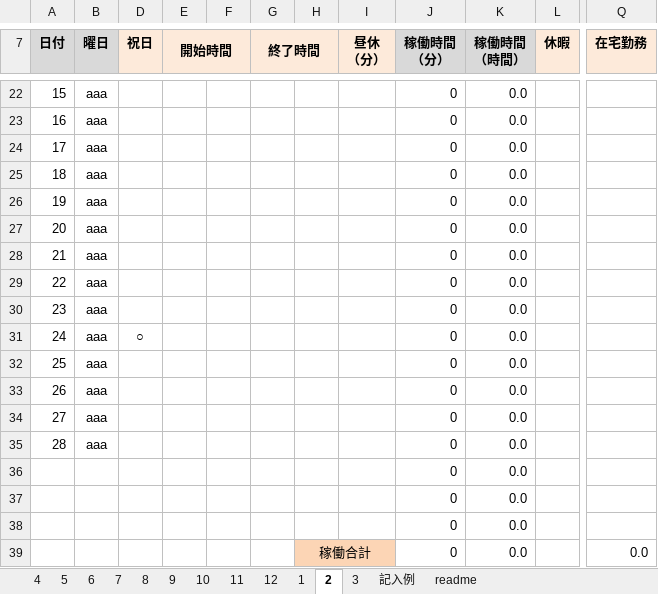
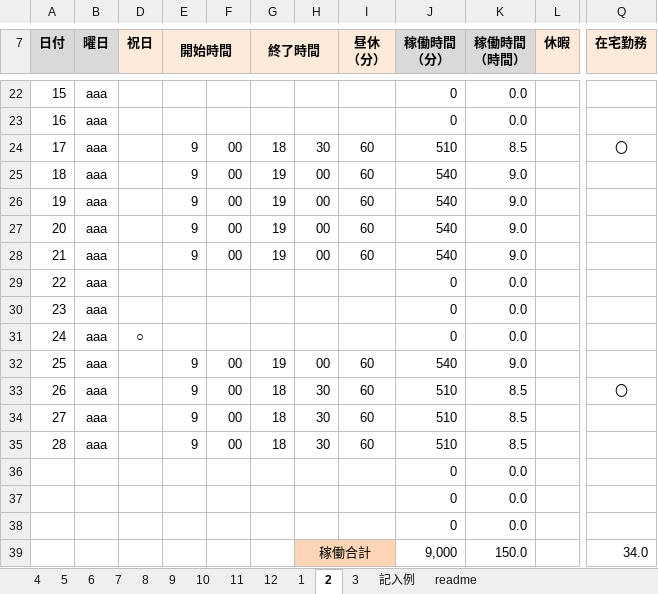
Before and after one commit to shizhengyun/test, an Excel workbook: 2024年度勤務表（史正韵）.xlsm, sheet 2, drawn as a sheet; only a part is shown, gaps mark what is left out; values as stored, in another font and other column widths than the file's, no borders; charts and pictures and conditional formats not drawn; removed rows and columns are numbered as before the commit, all else as after; rows hold the shown columns only; the diff covers the shown part only; the diff names each change by its address in the sheet, - before the commit and + after, or states it on an @@ line.

```diff
--- a/2024年度勤務表（史正韵）.xlsm (sheet 2)
+++ b/2024年度勤務表（史正韵）.xlsm (sheet 2)
-E24:E28 (開始時間): (empty)
+E24:E28 (開始時間): 9
-F24:F28: (empty)
+F24:F28: 00
-G24 (終了時間): (empty)
+G24 (終了時間): 18
-H24: (empty)
+H24: 30
-I24:I28 (昼休 （分）): (empty)
+I24:I28 (昼休 （分）): 60
-J24 (稼働時間 （分）): 0
+J24 (稼働時間 （分）): 510
-K24 (稼働時間 （時間）): 0.0
+K24 (稼働時間 （時間）): 8.5
-Q24 (在宅勤務): (empty)
+Q24 (在宅勤務): 〇
-G25:G28 (終了時間): (empty)
+G25:G28 (終了時間): 19
-H25:H28: (empty)
+H25:H28: 00
-J25:J28 (稼働時間 （分）): 0
+J25:J28 (稼働時間 （分）): 540
-K25:K28 (稼働時間 （時間）): 0.0
+K25:K28 (稼働時間 （時間）): 9.0
-E32:E35 (開始時間): (empty)
+E32:E35 (開始時間): 9
-F32:F35: (empty)
+F32:F35: 00
-G32 (終了時間): (empty)
+G32 (終了時間): 19
-H32: (empty)
+H32: 00
-I32:I35 (昼休 （分）): (empty)
+I32:I35 (昼休 （分）): 60
-J32 (稼働時間 （分）): 0
+J32 (稼働時間 （分）): 540
-K32 (稼働時間 （時間）): 0.0
+K32 (稼働時間 （時間）): 9.0
-G33:G35 (終了時間): (empty)
+G33:G35 (終了時間): 18
-H33:H35: (empty)
+H33:H35: 30
-J33:J35 (稼働時間 （分）): 0
+J33:J35 (稼働時間 （分）): 510
-K33:K35 (稼働時間 （時間）): 0.0
+K33:K35 (稼働時間 （時間）): 8.5
-Q33 (在宅勤務): (empty)
+Q33 (在宅勤務): 〇
-row 39:  |  |  |  |  |  | 稼働合計 |  | 0 | 0.0 |  | 0.0
+row 39:  |  |  |  |  |  | 稼働合計 |  | 9,000 | 150.0 |  | 34.0
```
Also changed, not shown: 60 edited cells elsewhere in this sheet, sheet 1.
